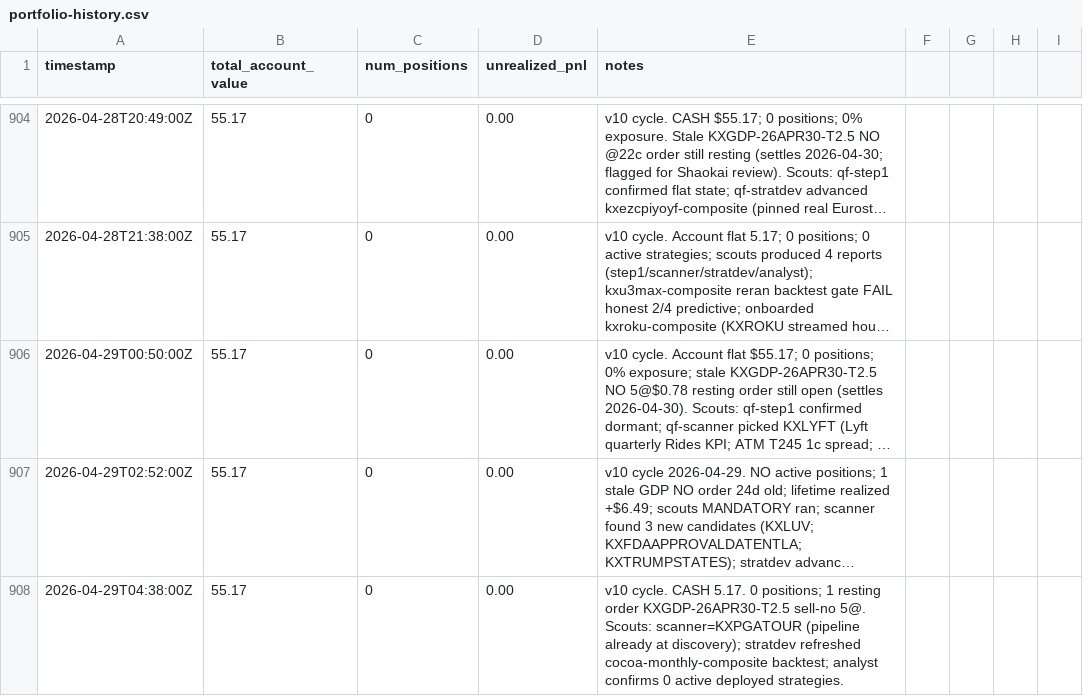
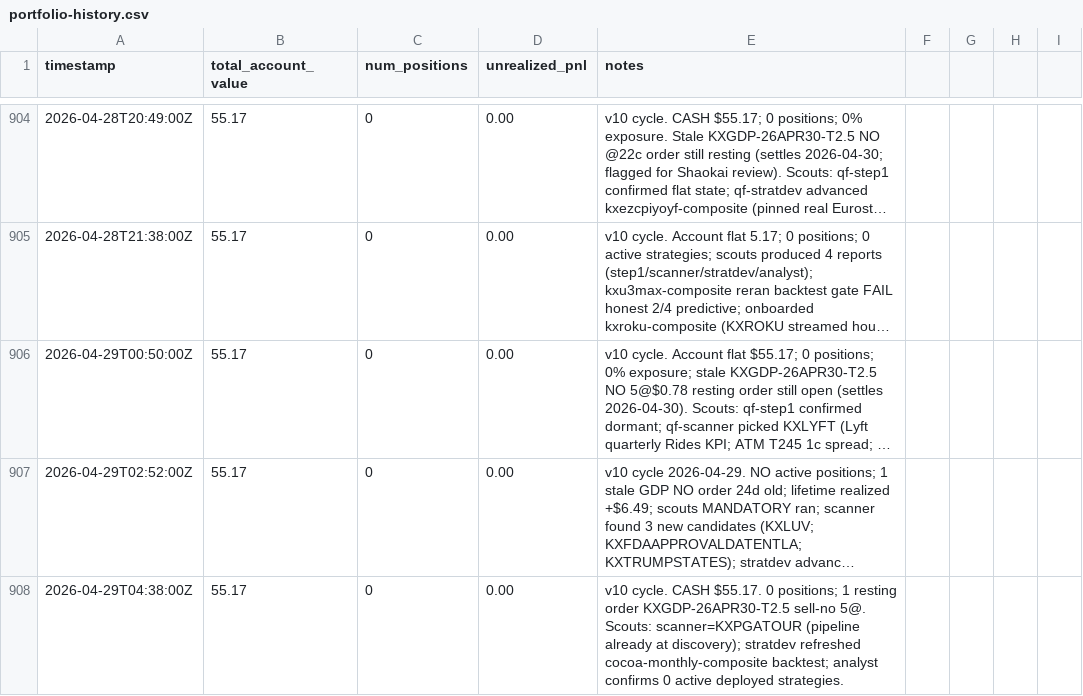
Before and after one commit to lsk567/omar-data, a CSV file: kalshi/quant/portfolio-history.csv, drawn as a sheet; only a part is shown, gaps mark what is left out; long unchanged cells end in …; the diff names each change by its address in the sheet, - before the commit and + after, or states it on an @@ line.

Commit message:
Fix quant portfolio note cash format

```diff
--- a/kalshi/quant/portfolio-history.csv
+++ b/kalshi/quant/portfolio-history.csv
-E908 (notes): …cycle. CASH 5.17. 0 positions;…
+E908 (notes): …cycle. CASH $55.17. 0 positions;…
```
